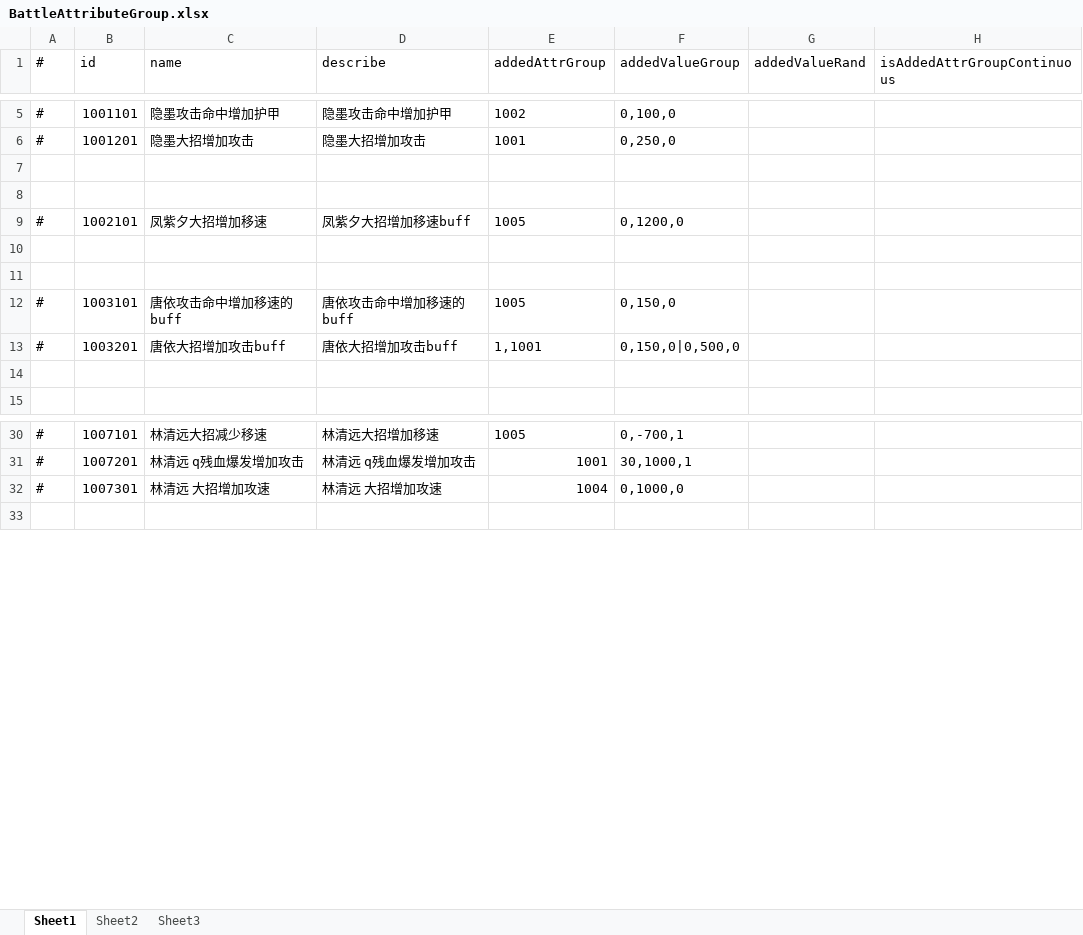
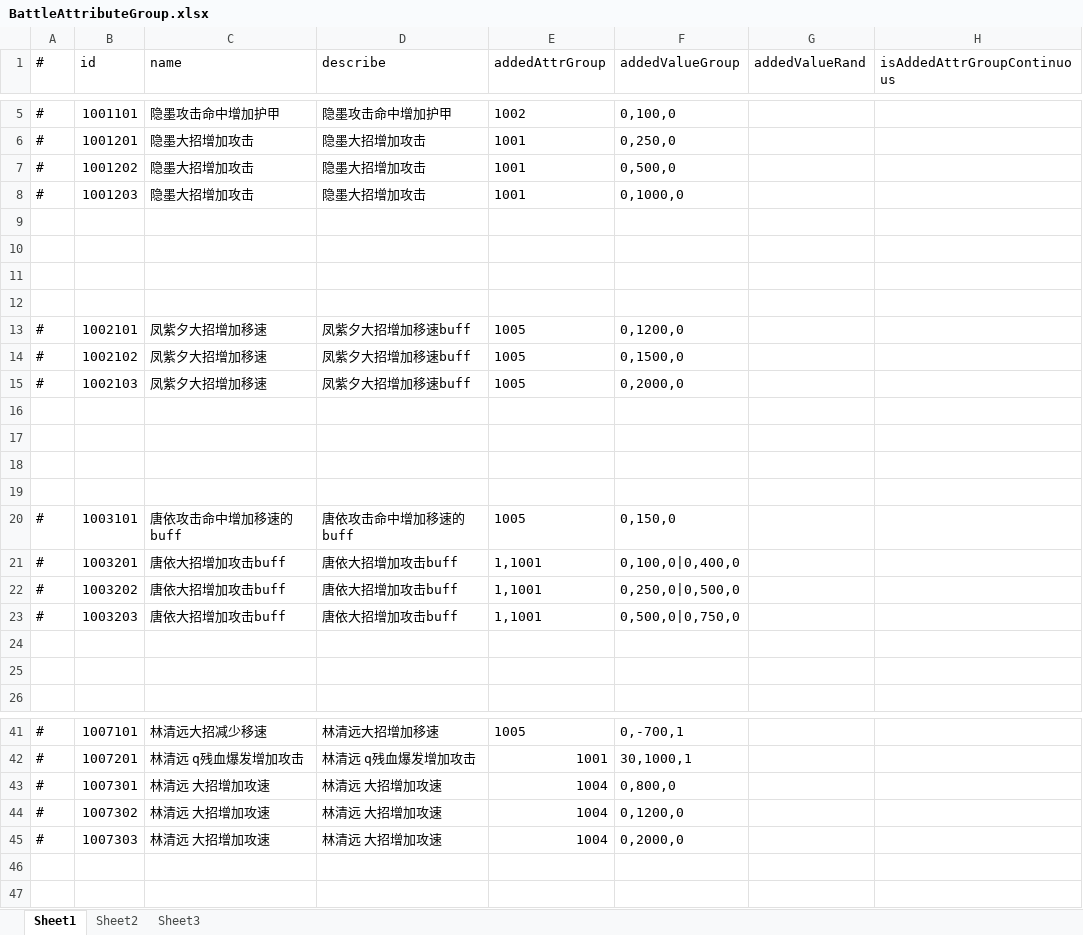
Before and after one commit to thanklzhang/001_GameFramework_Config, an Excel workbook: data_config/BattleAttributeGroup.xlsx, sheet Sheet1, drawn as a sheet; only a part is shown, gaps mark what is left out; values as stored, in another font and other column widths than the file's, no borders; addresses are those after the commit; the diff names each change by its address in the sheet, - before the commit and + after, or states it on an @@ line.

```diff
--- a/data_config/BattleAttributeGroup.xlsx (sheet Sheet1)
+++ b/data_config/BattleAttributeGroup.xlsx (sheet Sheet1)
+row 7: # | 1001202 | 隐墨大招增加攻击 | 隐墨大招增加攻击 | 1001 | 0,500,0
+row 8: # | 1001203 | 隐墨大招增加攻击 | 隐墨大招增加攻击 | 1001 | 0,1000,0
+row 9: (empty)
+row 10: (empty)
+row 14: # | 1002102 | 凤紫夕大招增加移速 | 凤紫夕大招增加移速buff | 1005 | 0,1500,0
+row 15: # | 1002103 | 凤紫夕大招增加移速 | 凤紫夕大招增加移速buff | 1005 | 0,2000,0
+row 16: (empty)
+row 17: (empty)
-F21 (addedValueGroup): 0,150,0|0,500,0
+F21 (addedValueGroup): 0,100,0|0,400,0
+row 22: # | 1003202 | 唐依大招增加攻击buff | 唐依大招增加攻击buff | 1,1001 | 0,250,0|0,500,0
+row 23: # | 1003203 | 唐依大招增加攻击buff | 唐依大招增加攻击buff | 1,1001 | 0,500,0|0,750,0
+row 24: (empty)
-F43 (addedValueGroup): 0,1000,0
+F43 (addedValueGroup): 0,800,0
+row 44: # | 1007302 | 林清远 大招增加攻速 | 林清远 大招增加攻速 | 1004 | 0,1200,0
+row 45: # | 1007303 | 林清远 大招增加攻速 | 林清远 大招增加攻速 | 1004 | 0,2000,0
+row 46: (empty)
```
Also changed, not shown: data_config/BuffEffect.xlsx, data_config/CalculateEffect.xlsx, 15 other files.
